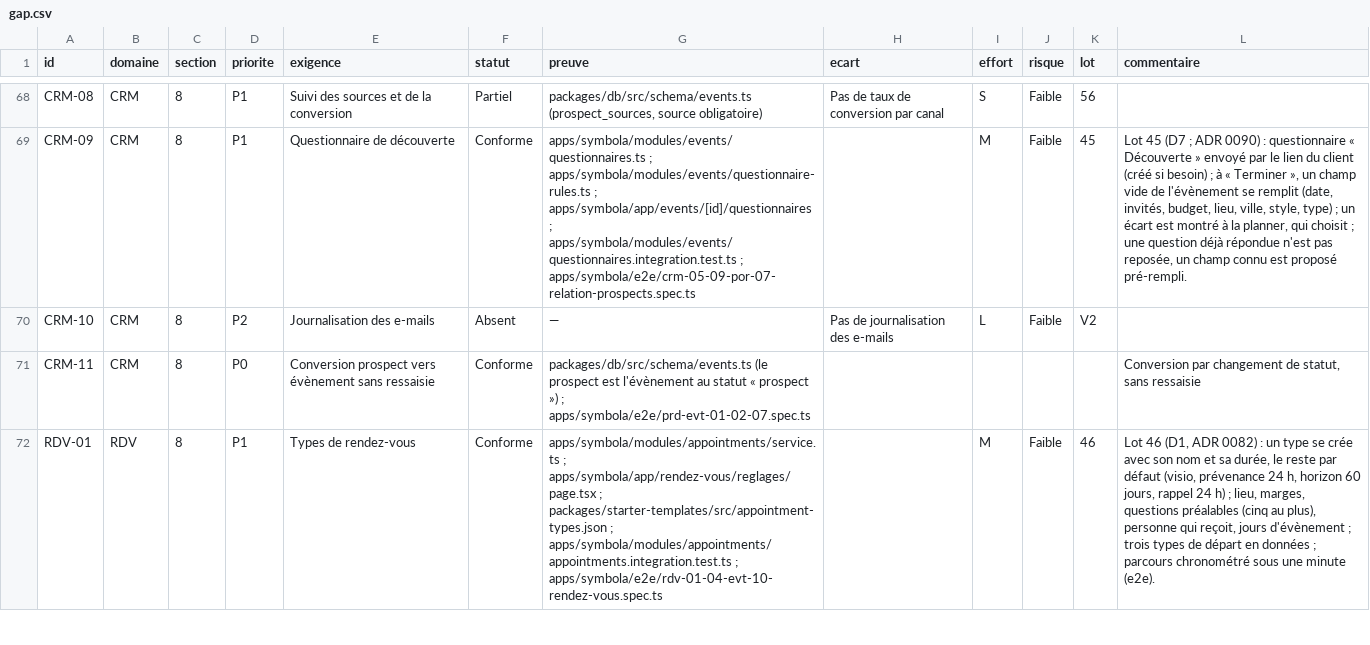
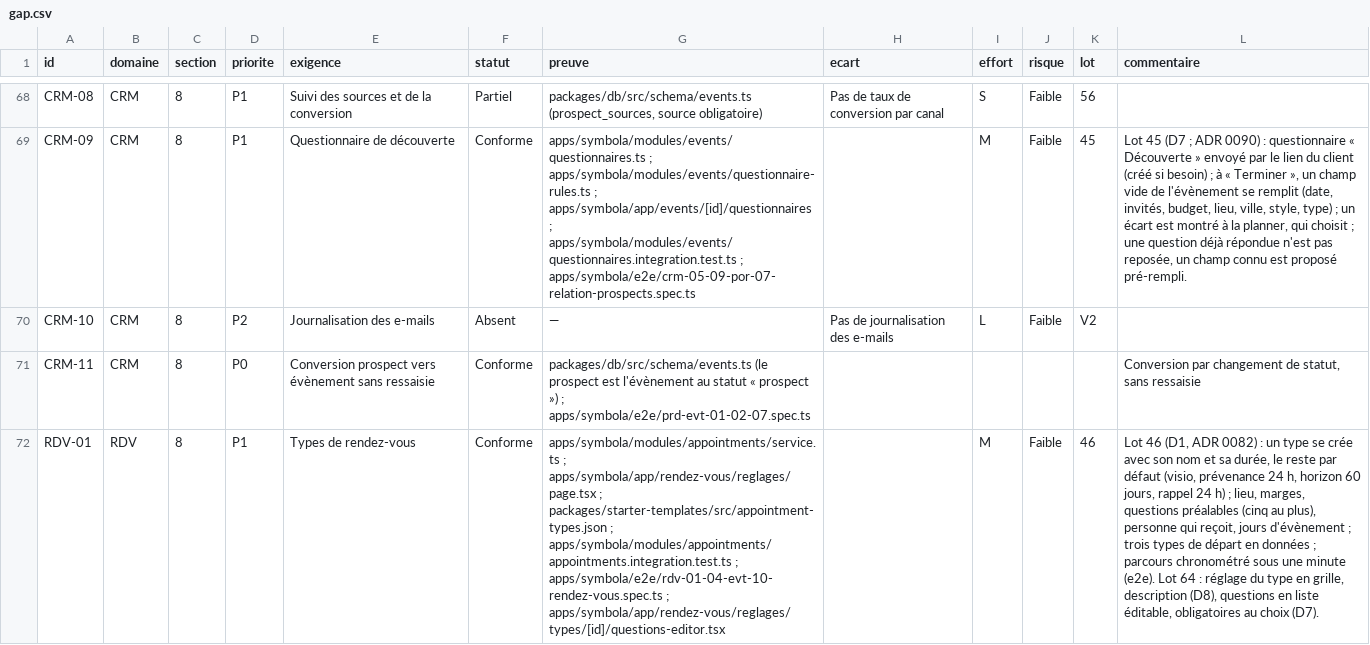
Before and after one commit to jdaiguemorte/symbola, a CSV file: docs/gap.csv, drawn as a sheet; only a part is shown, gaps mark what is left out; the diff covers the shown part only; the diff names each change by its address in the sheet, - before the commit and + after, or states it on an @@ line.

```diff
--- a/docs/gap.csv
+++ b/docs/gap.csv
-G72 (preuve): …; apps/symbola/e2e/rdv-01-04-evt-10-rendez-vous.spec.ts
+G72 (preuve): …; apps/symbola/e2e/rdv-01-04-evt-10-rendez-vous.spec.ts ; apps/symbola/app/rendez-vous/reglages/types/[id]/questions-editor.tsx
-L72 (commentaire): …minute (e2e).
+L72 (commentaire): …minute (e2e). Lot 64 : réglage du type en grille, description (D8), questions en liste éditable, obligatoires au choix (D7).
```
Also changed, not shown: 6 edited cells elsewhere in this file, 11 other files.
